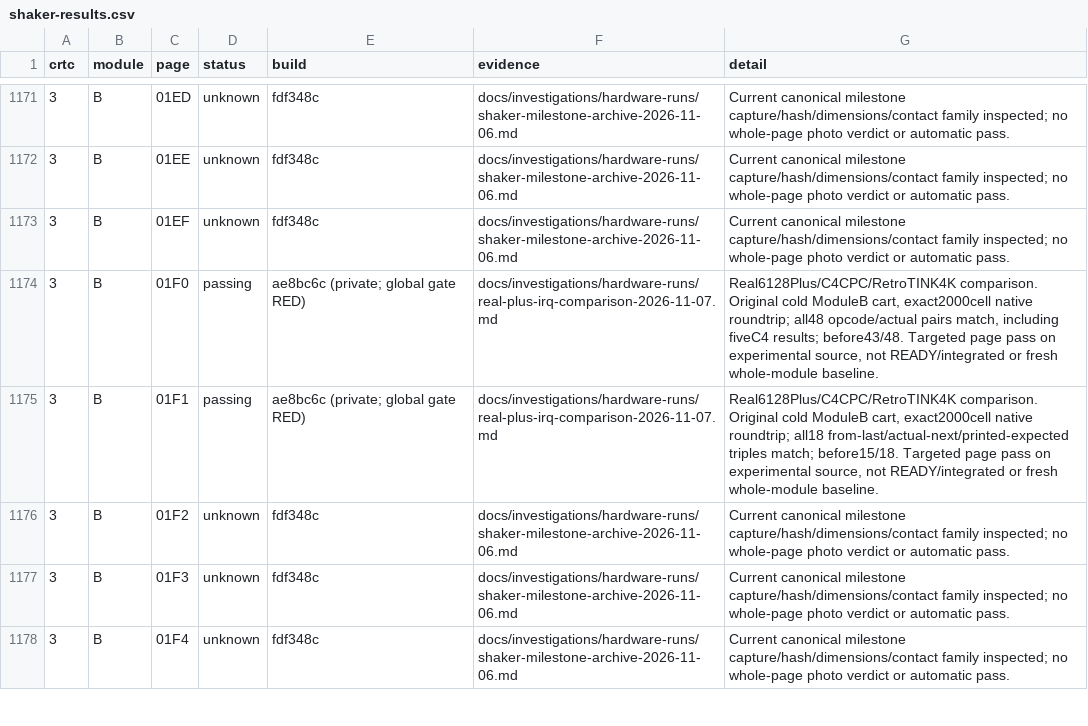
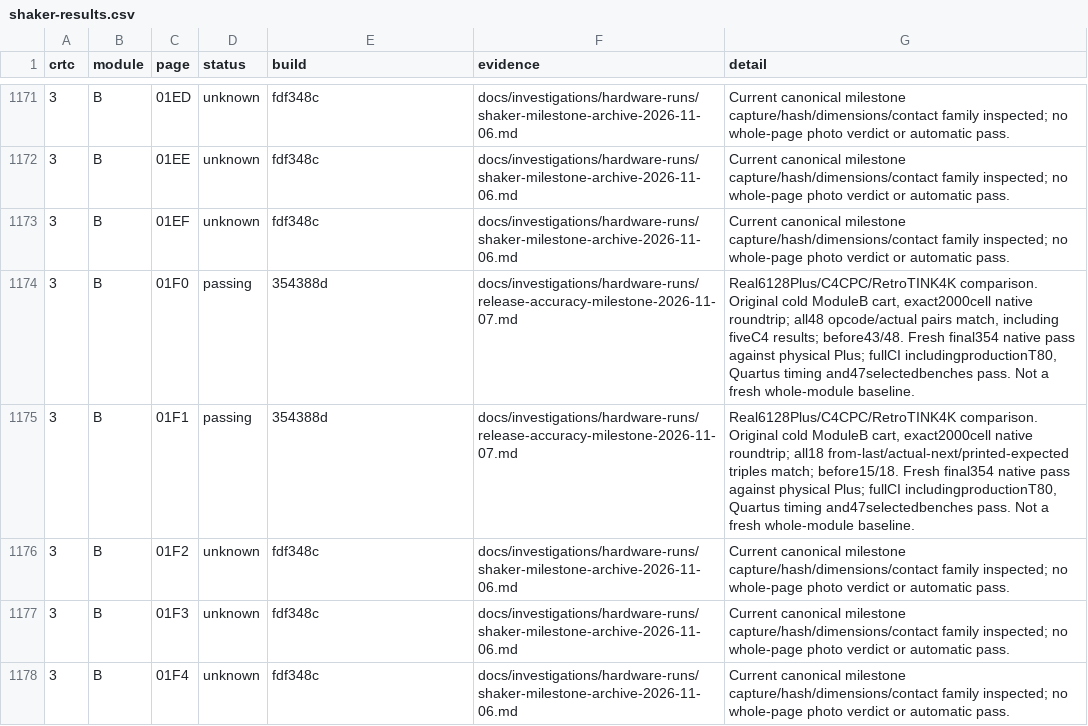
Before and after one commit to renaudguerin/Amstrad_MiSTer, a CSV file: docs/shaker-results.csv, drawn as a sheet; only a part is shown, gaps mark what is left out.

Commit message:
docs: sync compact status and preserved-worktree release handover

```diff
--- a/docs/shaker-results.csv
+++ b/docs/shaker-results.csv
@@ -1173,4 +1173,4 @@ crtc,module,page,status,build,evidence,detail
 3,B,01EF,unknown,fdf348c,docs/investigations/hardware-runs/shaker-milestone-archive-2026-11-06.md,Current canonical milestone capture/hash/dimensions/contact family inspected; no whole-page photo verdict or automatic pass.
-3,B,01F0,passing,ae8bc6c (private; global gate RED),docs/investigations/hardware-runs/real-plus-irq-comparison-2026-11-07.md,"Real6128Plus/C4CPC/RetroTINK4K comparison. Original cold ModuleB cart, exact2000cell native roundtrip; all48 opcode/actual pairs match, including fiveC4 results; before43/48. Targeted page pass on experimental source, not READY/integrated or fresh whole-module baseline."
-3,B,01F1,passing,ae8bc6c (private; global gate RED),docs/investigations/hardware-runs/real-plus-irq-comparison-2026-11-07.md,"Real6128Plus/C4CPC/RetroTINK4K comparison. Original cold ModuleB cart, exact2000cell native roundtrip; all18 from-last/actual-next/printed-expected triples match; before15/18. Targeted page pass on experimental source, not READY/integrated or fresh whole-module baseline."
+3,B,01F0,passing,354388d,docs/investigations/hardware-runs/release-accuracy-milestone-2026-11-07.md,"Real6128Plus/C4CPC/RetroTINK4K comparison. Original cold ModuleB cart, exact2000cell native roundtrip; all48 opcode/actual pairs match, including fiveC4 results; before43/48. Fresh final354 native pass against physical Plus; fullCI includingproductionT80, Quartus timing and47selectedbenches pass. Not a fresh whole-module baseline."
+3,B,01F1,passing,354388d,docs/investigations/hardware-runs/release-accuracy-milestone-2026-11-07.md,"Real6128Plus/C4CPC/RetroTINK4K comparison. Original cold ModuleB cart, exact2000cell native roundtrip; all18 from-last/actual-next/printed-expected triples match; before15/18. Fresh final354 native pass against physical Plus; fullCI includingproductionT80, Quartus timing and47selectedbenches pass. Not a fresh whole-module baseline."
 3,B,01F2,unknown,fdf348c,docs/investigations/hardware-runs/shaker-milestone-archive-2026-11-06.md,Current canonical milestone capture/hash/dimensions/contact family inspected; no whole-page photo verdict or automatic pass.
```
Also changed, not shown: 9 other files.
